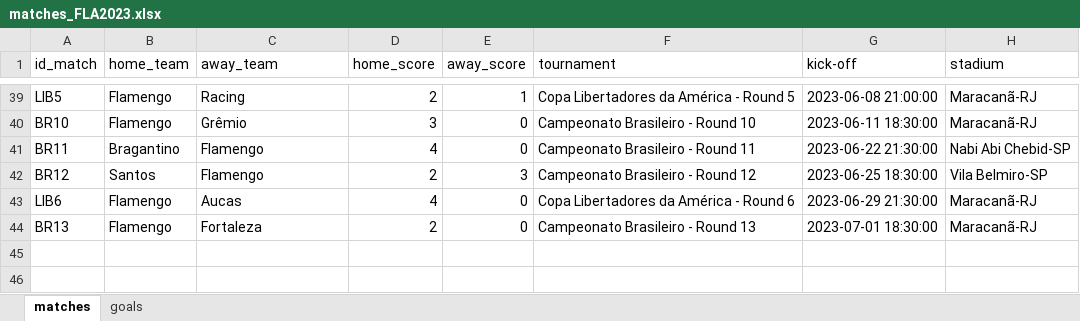
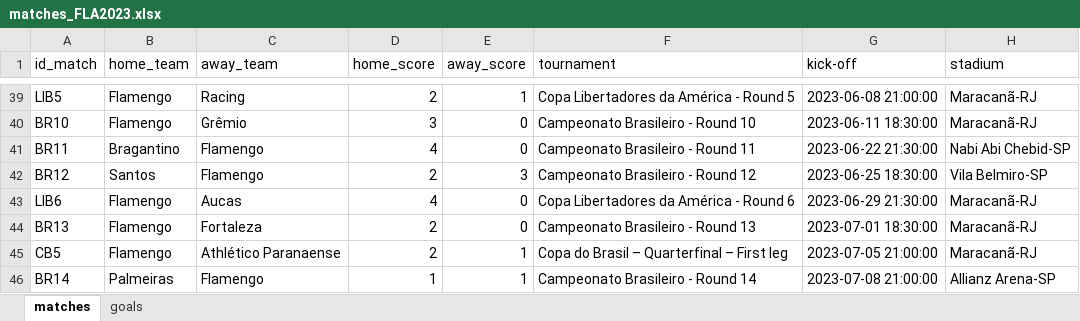
Before and after one commit to williamjouse/jogos-Flamengo-2023, an Excel workbook: data/matches_FLA2023.xlsx, sheet matches, drawn as a sheet; only a part is shown, gaps mark what is left out; values as stored, in another font and other column widths than the file's, no borders; the diff names each change by its address in the sheet, - before the commit and + after, or states it on an @@ line.

```diff
--- a/data/matches_FLA2023.xlsx (sheet matches)
+++ b/data/matches_FLA2023.xlsx (sheet matches)
+row 45: CB5 | Flamengo | Athlético Paranaense | 2 | 1 | Copa do Brasil – Quarterfinal – First leg | 2023-07-05 21:00:00 | Maracanã-RJ
+row 46: BR14 | Palmeiras | Flamengo | 1 | 1 | Campeonato Brasileiro - Round 14 | 2023-07-08 21:00:00 | Allianz Arena-SP
```
Also changed, not shown: sheet goals, 8 other files.
